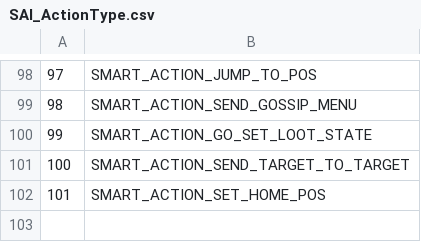
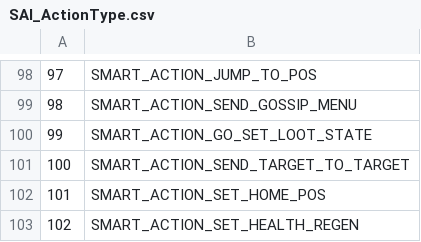
Before and after one commit to Faq/Truice, a CSV file: CSV/SAI_ActionType.csv, drawn as a sheet; only a part is shown, gaps mark what is left out; the diff names each change by its address in the sheet, - before the commit and + after, or states it on an @@ line.

Commit message:
add SMART_ACTION_SET_HEALTH_REGEN (102)

```diff
--- a/CSV/SAI_ActionType.csv
+++ b/CSV/SAI_ActionType.csv
+row 103: 102 | SMART_ACTION_SET_HEALTH_REGEN
```
Also changed, not shown: 1 other file.
